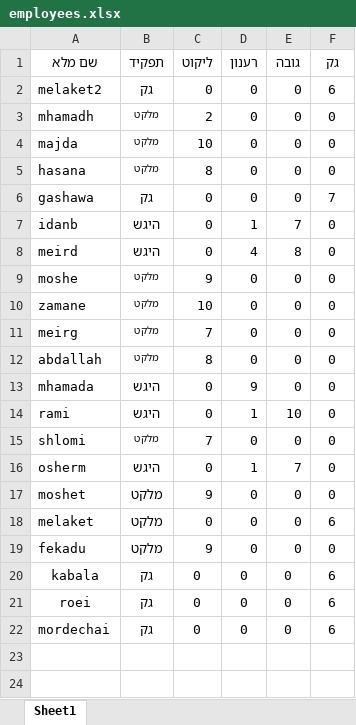
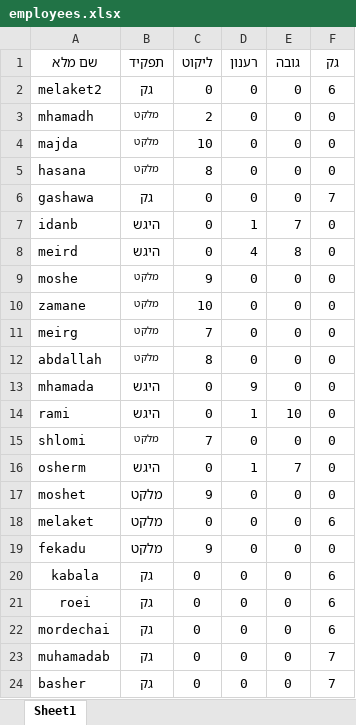
Before and after one commit to sofiamador/Mendelson, an Excel workbook: employees.xlsx, sheet Sheet1, drawn as a sheet; values as stored, in another font and other column widths than the file's, no borders; the diff names each change by its address in the sheet, - before the commit and + after, or states it on an @@ line.

Commit message:
employees update

```diff
--- a/employees.xlsx (sheet Sheet1)
+++ b/employees.xlsx (sheet Sheet1)
+row 23: muhamadab | גק | 0 | 0 | 0 | 7
+row 24: basher | גק | 0 | 0 | 0 | 7
```
